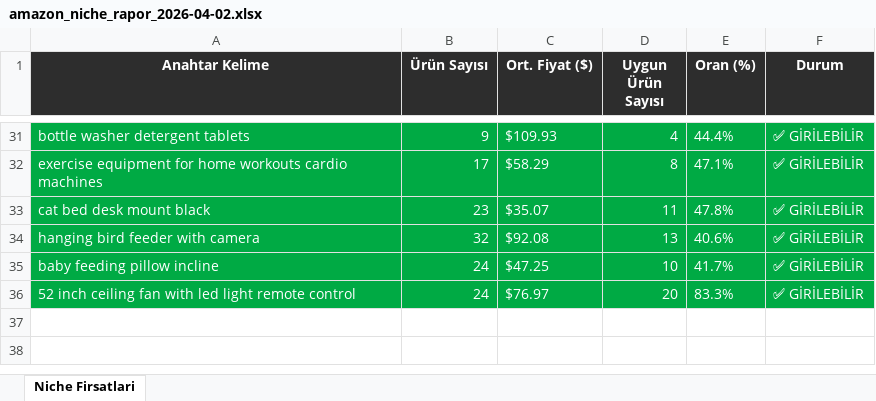
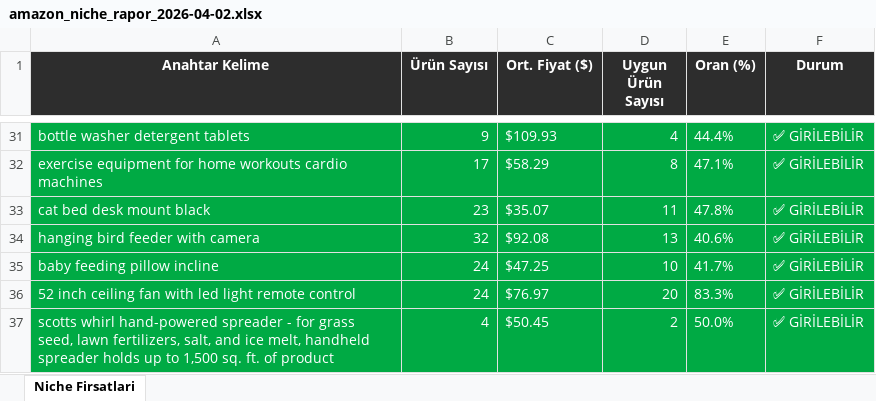
Before and after one commit to furkanarslan3445-coder/amazon-pl-research, an Excel workbook: output/amazon_niche_rapor_2026-04-02.xlsx, sheet Niche Firsatlari, drawn as a sheet; only a part is shown, gaps mark what is left out; values as stored, in another font and other column widths than the file's, no borders; the diff names each change by its address in the sheet, - before the commit and + after, or states it on an @@ line.

```diff
--- a/output/amazon_niche_rapor_2026-04-02.xlsx (sheet Niche Firsatlari)
+++ b/output/amazon_niche_rapor_2026-04-02.xlsx (sheet Niche Firsatlari)
+row 37: scotts whirl hand-powered spreader - for grass seed, lawn fertilizers, salt, and ice melt, handheld spreader holds up to 1,500 sq. ft. of product | 4 | $50.45 | 2 | 50.0% | ✅ GİRİLEBİLİR
```
Also changed, not shown: 1 other file.
